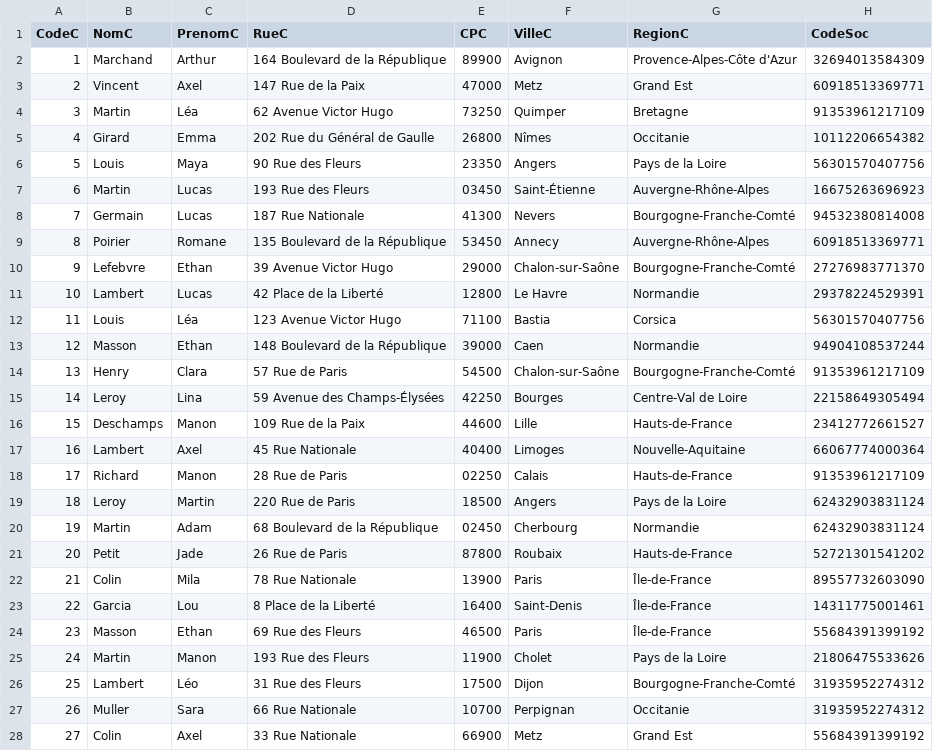
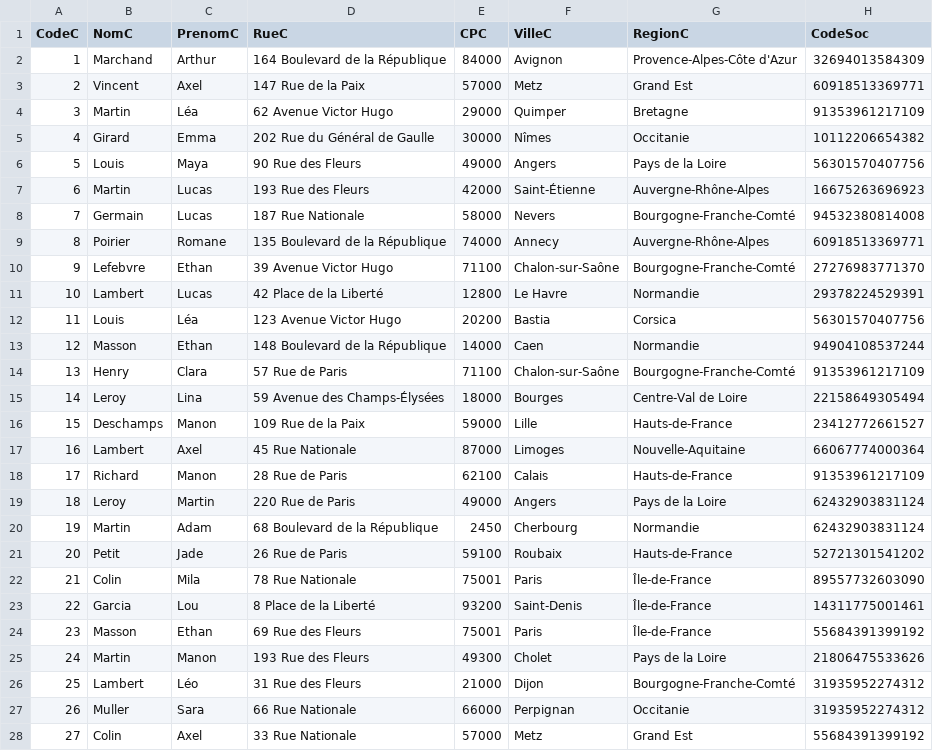
Before and after one commit to ArreCapClassique/Projet_Conception_BD, a CSV file: create_database/data/ED_client.csv, drawn as a sheet; only a part is shown; the diff covers the shown part only.

Commit message:
added a bridge so that each city relates to 1 and only 1 region

```diff
--- a/create_database/data/ED_client.csv
+++ b/create_database/data/ED_client.csv
@@ -1,28 +1,28 @@
 CodeC,NomC,PrenomC,RueC,CPC,VilleC,RegionC,CodeSoc
-1,Marchand,Arthur,164 Boulevard de la République,89900,Avignon,Provence-Alpes-Côte d'Azur,32694013584309
-2,Vincent,Axel,147 Rue de la Paix,47000,Metz,Grand Est,60918513369771
-3,Martin,Léa,62 Avenue Victor Hugo,73250,Quimper,Bretagne,91353961217109
-4,Girard,Emma,202 Rue du Général de Gaulle,26800,Nîmes,Occitanie,10112206654382
-5,Louis,Maya,90 Rue des Fleurs,23350,Angers,Pays de la Loire,56301570407756
-6,Martin,Lucas,193 Rue des Fleurs,03450,Saint-Étienne,Auvergne-Rhône-Alpes,16675263696923
-7,Germain,Lucas,187 Rue Nationale,41300,Nevers,Bourgogne-Franche-Comté,94532380814008
-8,Poirier,Romane,135 Boulevard de la République,53450,Annecy,Auvergne-Rhône-Alpes,60918513369771
-9,Lefebvre,Ethan,39 Avenue Victor Hugo,29000,Chalon-sur-Saône,Bourgogne-Franche-Comté,27276983771370
+1,Marchand,Arthur,164 Boulevard de la République,84000,Avignon,Provence-Alpes-Côte d'Azur,32694013584309
+2,Vincent,Axel,147 Rue de la Paix,57000,Metz,Grand Est,60918513369771
+3,Martin,Léa,62 Avenue Victor Hugo,29000,Quimper,Bretagne,91353961217109
+4,Girard,Emma,202 Rue du Général de Gaulle,30000,Nîmes,Occitanie,10112206654382
+5,Louis,Maya,90 Rue des Fleurs,49000,Angers,Pays de la Loire,56301570407756
+6,Martin,Lucas,193 Rue des Fleurs,42000,Saint-Étienne,Auvergne-Rhône-Alpes,16675263696923
+7,Germain,Lucas,187 Rue Nationale,58000,Nevers,Bourgogne-Franche-Comté,94532380814008
+8,Poirier,Romane,135 Boulevard de la République,74000,Annecy,Auvergne-Rhône-Alpes,60918513369771
+9,Lefebvre,Ethan,39 Avenue Victor Hugo,71100,Chalon-sur-Saône,Bourgogne-Franche-Comté,27276983771370
 10,Lambert,Lucas,42 Place de la Liberté,12800,Le Havre,Normandie,29378224529391
-11,Louis,Léa,123 Avenue Victor Hugo,71100,Bastia,Corsica,56301570407756
-12,Masson,Ethan,148 Boulevard de la République,39000,Caen,Normandie,94904108537244
-13,Henry,Clara,57 Rue de Paris,54500,Chalon-sur-Saône,Bourgogne-Franche-Comté,91353961217109
-14,Leroy,Lina,59 Avenue des Champs-Élysées,42250,Bourges,Centre-Val de Loire,22158649305494
-15,Deschamps,Manon,109 Rue de la Paix,44600,Lille,Hauts-de-France,23412772661527
-16,Lambert,Axel,45 Rue Nationale,40400,Limoges,Nouvelle-Aquitaine,66067774000364
-17,Richard,Manon,28 Rue de Paris,02250,Calais,Hauts-de-France,91353961217109
-18,Leroy,Martin,220 Rue de Paris,18500,Angers,Pays de la Loire,62432903831124
-19,Martin,Adam,68 Boulevard de la République,02450,Cherbourg,Normandie,62432903831124
-20,Petit,Jade,26 Rue de Paris,87800,Roubaix,Hauts-de-France,52721301541202
-21,Colin,Mila,78 Rue Nationale,13900,Paris,Île-de-France,89557732603090
-22,Garcia,Lou,8 Place de la Liberté,16400,Saint-Denis,Île-de-France,14311775001461
-23,Masson,Ethan,69 Rue des Fleurs,46500,Paris,Île-de-France,55684391399192
-24,Martin,Manon,193 Rue des Fleurs,11900,Cholet,Pays de la Loire,21806475533626
-25,Lambert,Léo,31 Rue des Fleurs,17500,Dijon,Bourgogne-Franche-Comté,31935952274312
-26,Muller,Sara,66 Rue Nationale,10700,Perpignan,Occitanie,31935952274312
-27,Colin,Axel,33 Rue Nationale,66900,Metz,Grand Est,55684391399192
+11,Louis,Léa,123 Avenue Victor Hugo,20200,Bastia,Corsica,56301570407756
+12,Masson,Ethan,148 Boulevard de la République,14000,Caen,Normandie,94904108537244
+13,Henry,Clara,57 Rue de Paris,71100,Chalon-sur-Saône,Bourgogne-Franche-Comté,91353961217109
+14,Leroy,Lina,59 Avenue des Champs-Élysées,18000,Bourges,Centre-Val de Loire,22158649305494
+15,Deschamps,Manon,109 Rue de la Paix,59000,Lille,Hauts-de-France,23412772661527
+16,Lambert,Axel,45 Rue Nationale,87000,Limoges,Nouvelle-Aquitaine,66067774000364
+17,Richard,Manon,28 Rue de Paris,62100,Calais,Hauts-de-France,91353961217109
+18,Leroy,Martin,220 Rue de Paris,49000,Angers,Pays de la Loire,62432903831124
+19,Martin,Adam,68 Boulevard de la République,2450,Cherbourg,Normandie,62432903831124
+20,Petit,Jade,26 Rue de Paris,59100,Roubaix,Hauts-de-France,52721301541202
+21,Colin,Mila,78 Rue Nationale,75001,Paris,Île-de-France,89557732603090
+22,Garcia,Lou,8 Place de la Liberté,93200,Saint-Denis,Île-de-France,14311775001461
+23,Masson,Ethan,69 Rue des Fleurs,75001,Paris,Île-de-France,55684391399192
+24,Martin,Manon,193 Rue des Fleurs,49300,Cholet,Pays de la Loire,21806475533626
+25,Lambert,Léo,31 Rue des Fleurs,21000,Dijon,Bourgogne-Franche-Comté,31935952274312
+26,Muller,Sara,66 Rue Nationale,66000,Perpignan,Occitanie,31935952274312
+27,Colin,Axel,33 Rue Nationale,57000,Metz,Grand Est,55684391399192
```
Also changed, not shown: 171 edited cells elsewhere in this file, create_database/data/ED_societe.csv, 6 other files.
